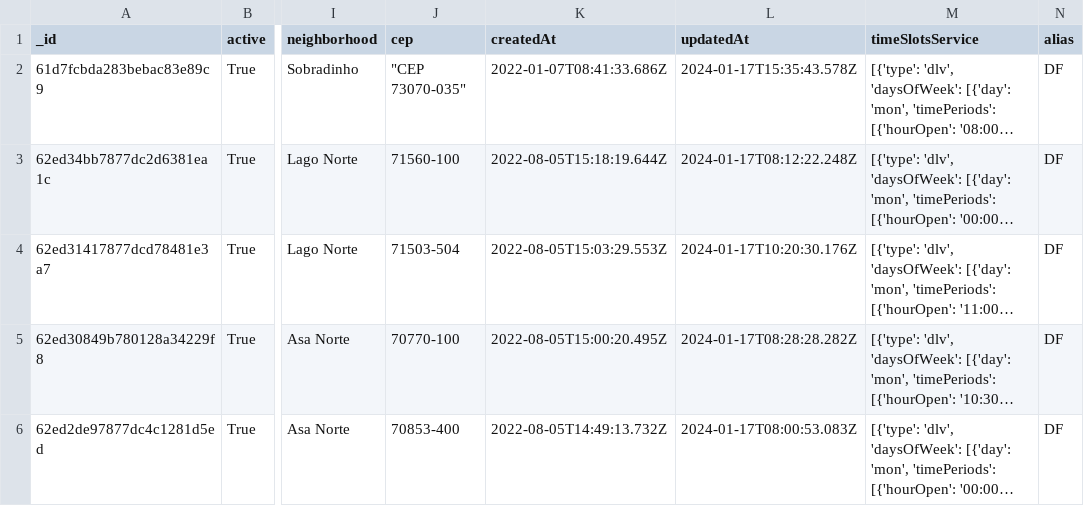
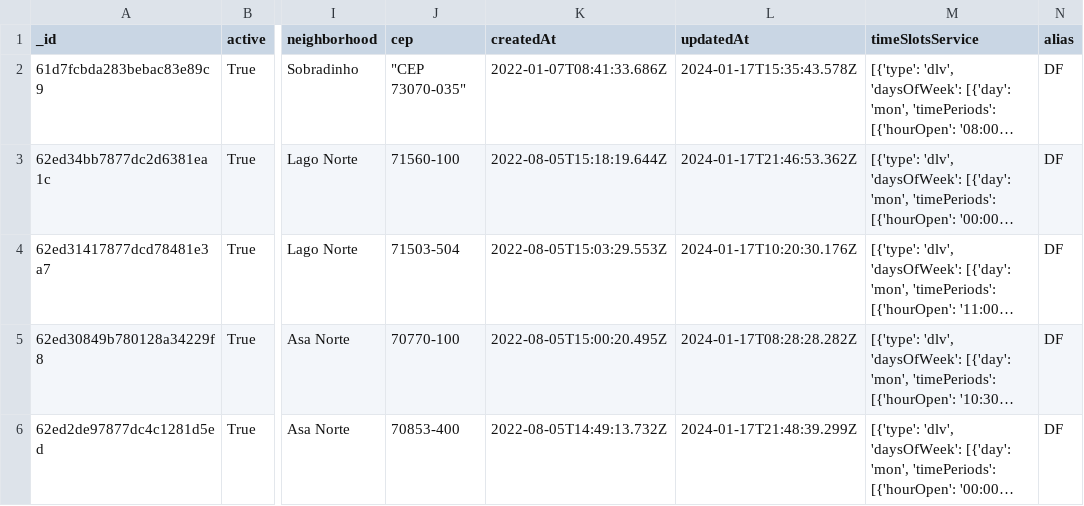
Before and after one commit to ljukemura/ScraperThings, a CSV file: data/silver/id_01/mcdonalds_head.csv, drawn as a sheet; only a part is shown, gaps mark what is left out; long unchanged cells end in …; the diff names each change by its address in the sheet, - before the commit and + after, or states it on an @@ line.

```diff
--- a/data/silver/id_01/mcdonalds_head.csv
+++ b/data/silver/id_01/mcdonalds_head.csv
-L3 (updatedAt): 2024-01-17T08:12:22.248Z
+L3 (updatedAt): 2024-01-17T21:46:53.362Z
-L6 (updatedAt): 2024-01-17T08:00:53.083Z
+L6 (updatedAt): 2024-01-17T21:48:39.299Z
```
Also changed, not shown: 1 other file.
